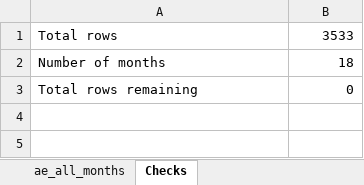
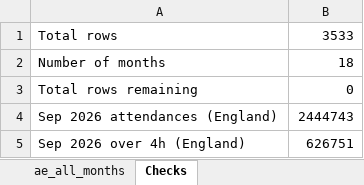
Before and after one commit to adaliozlem/nhs-london-ae-dashboard, an Excel workbook: analysis/london_trend.xlsx, sheet Checks, drawn as a sheet; values as stored, in another font and other column widths than the file's, no borders; the diff names each change by its address in the sheet, - before the commit and + after, or states it on an @@ line.

Commit message:
Add total attendance columns and reconciliation checks

```diff
--- a/analysis/london_trend.xlsx (sheet Checks)
+++ b/analysis/london_trend.xlsx (sheet Checks)
+row 4: Sep 2026 attendances (England) | 2444743
+row 5: Sep 2026 over 4h (England) | 626751
```
Also changed, not shown: sheet ae_all_months.
